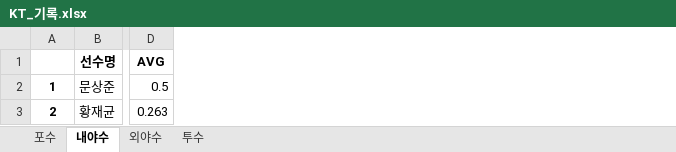
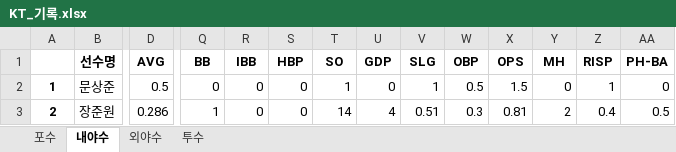
Before and after one commit to meohyun/KBO_RECORD, an Excel workbook: KT_기록.xlsx, sheet 내야수, drawn as a sheet; only a part is shown, gaps mark what is left out; values as stored, in another font and other column widths than the file's, no borders; the diff covers the shown part only; the diff names each change by its address in the sheet, - before the commit and + after, or states it on an @@ line.

```diff
--- a/KT_기록.xlsx (sheet 내야수)
+++ b/KT_기록.xlsx (sheet 내야수)
+column Q (BB), rows 2-3: 0 | 1
+column R (IBB), rows 2-3: 0 | 0
+column S (HBP), rows 2-3: 0 | 0
+column T (SO), rows 2-3: 1 | 14
+column U (GDP), rows 2-3: 0 | 4
+column V (SLG), rows 2-3: 1 | 0.51
+column W (OBP), rows 2-3: 0.5 | 0.3
+column X (OPS), rows 2-3: 1.5 | 0.81
+column Y (MH), rows 2-3: 0 | 2
+column Z (RISP), rows 2-3: 1 | 0.4
+column AA (PH-BA), rows 2-3: 0 | 0.5
-B3 (선수명): 황재균
+B3 (선수명): 장준원
-D3 (AVG): 0.263
+D3 (AVG): 0.286
```
Also changed, not shown: 75 edited cells elsewhere in this sheet, sheet 투수, sheet 외야수, sheet 포수, KIA_기록.xlsx, NC_기록.xlsx, 11 other files.
